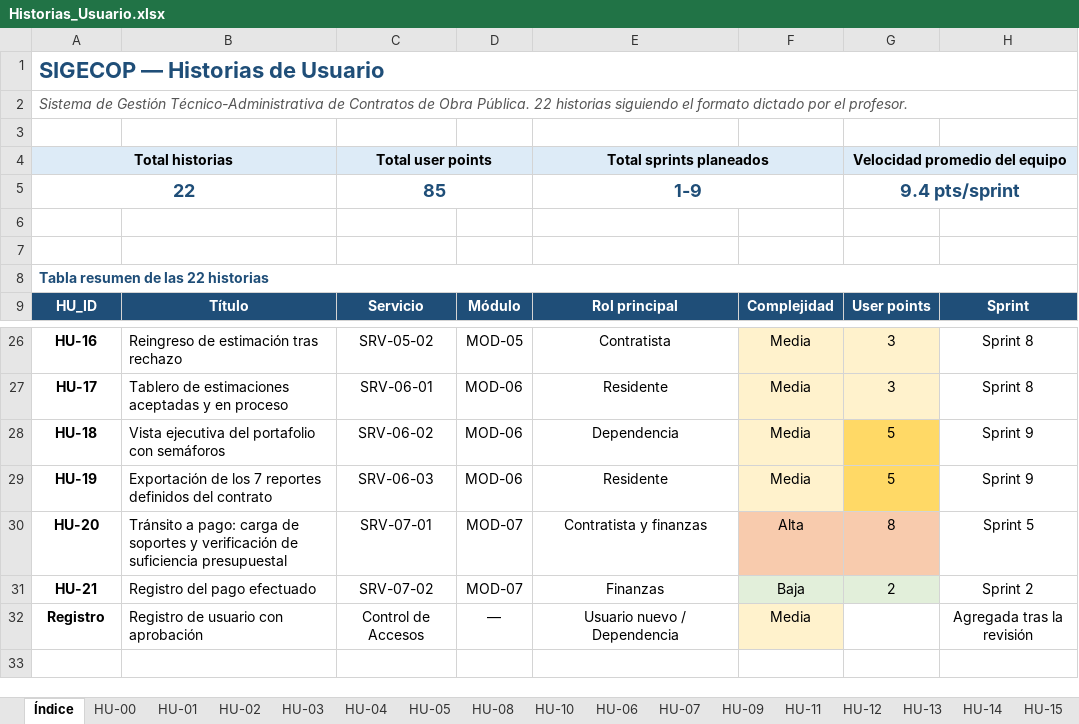
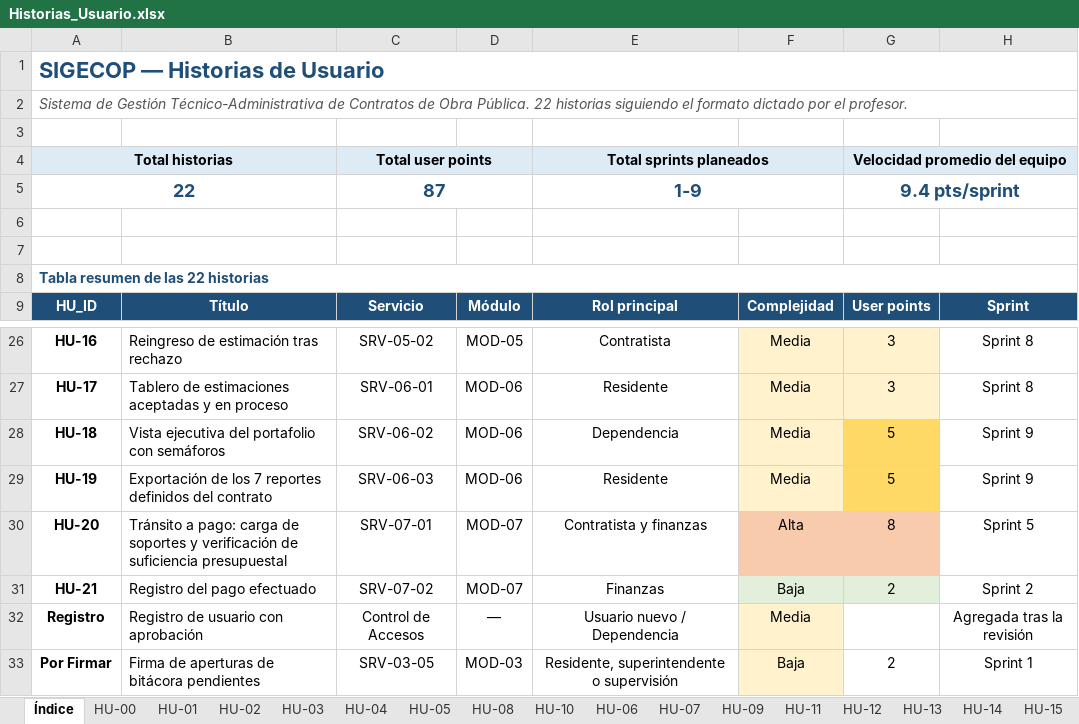
Before and after one commit to TheMike54/FEPI-PROYECTO, an Excel workbook: docs/Historias_Usuario.xlsx, sheet Índice, drawn as a sheet; only a part is shown, gaps mark what is left out; values as stored, in another font and other column widths than the file's, no borders; the diff names each change by its address in the sheet, - before the commit and + after, or states it on an @@ line.

```diff
--- a/docs/Historias_Usuario.xlsx (sheet Índice)
+++ b/docs/Historias_Usuario.xlsx (sheet Índice)
-C5: 85
+C5: 87
+row 33: Por Firmar | Firma de aperturas de bitácora pendientes | SRV-03-05 | MOD-03 | Residente, superintendente o supervisión | Baja | 2 | Sprint 1
```
Also changed, not shown: sheet HU-08, sheet HU-01, sheet Registro, sheet Plan_Iteraciones, sheet HU-04, other sheet tabs, 2 other files.
